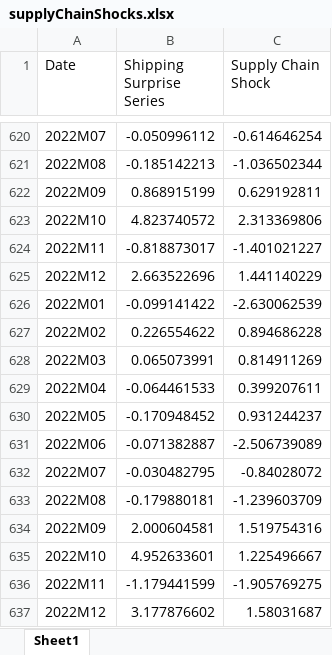
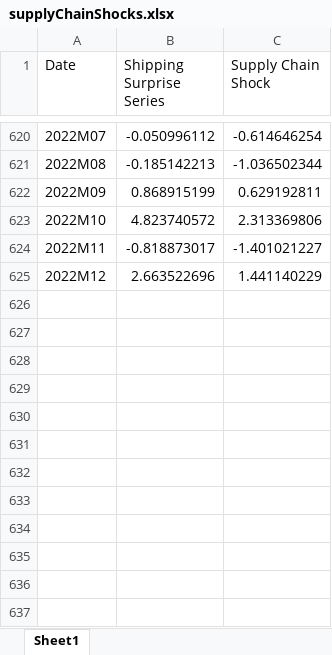
Before and after one commit to dkaenzig/supply-chain-shocks, an Excel workbook: supplyChainShocks.xlsx, sheet Sheet1, drawn as a sheet; only a part is shown, gaps mark what is left out; values as stored, in another font and other column widths than the file's, no borders; the diff names each change by its address in the sheet, - before the commit and + after, or states it on an @@ line.

Commit message:
Corrected shock file

```diff
--- a/supplyChainShocks.xlsx (sheet Sheet1)
+++ b/supplyChainShocks.xlsx (sheet Sheet1)
-row 626: 2022M01 | -0.099141422 | -2.630062539
-row 627: 2022M02 | 0.226554622 | 0.894686228
-row 628: 2022M03 | 0.065073991 | 0.814911269
-row 629: 2022M04 | -0.064461533 | 0.399207611
-row 630: 2022M05 | -0.170948452 | 0.931244237
-row 631: 2022M06 | -0.071382887 | -2.506739089
-row 632: 2022M07 | -0.030482795 | -0.84028072
-row 633: 2022M08 | -0.179880181 | -1.239603709
-row 634: 2022M09 | 2.000604581 | 1.519754316
-row 635: 2022M10 | 4.952633601 | 1.225496667
-row 636: 2022M11 | -1.179441599 | -1.905769275
-row 637: 2022M12 | 3.177876602 | 1.58031687
```
